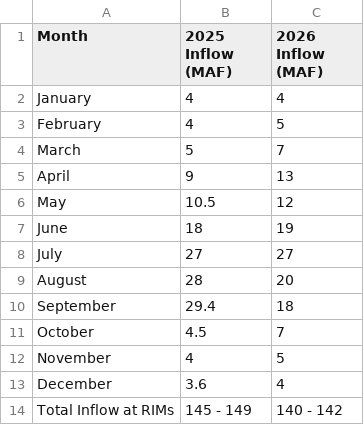
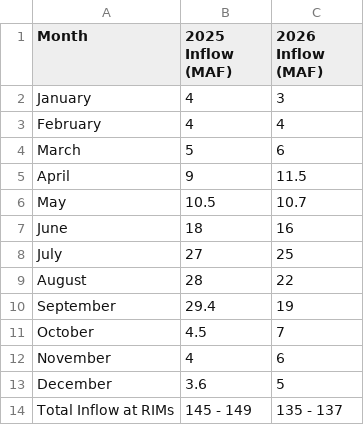
Before and after one commit to msndma2025/WaterMonitoringPortal, a CSV file: public/Comparison_Graph.csv, drawn as a sheet.

```diff
--- a/public/Comparison_Graph.csv
+++ b/public/Comparison_Graph.csv
@@ -1,14 +1,14 @@
 Month,2025 Inflow (MAF),2026 Inflow (MAF)
-January,4,4
-February,4,5
-March,5,7
-April,9,13
-May,10.5,12
-June,18,19
-July,27,27
-August,28,20
-September,29.4,18
+January,4,3
+February,4,4
+March,5,6
+April,9,11.5
+May,10.5,10.7
+June,18,16
+July,27,25
+August,28,22
+September,29.4,19
 October,4.5,7
-November,4,5
-December,3.6,4
-Total Inflow at RIMs,145 - 149,140 - 142
+November,4,6
+December,3.6,5
+Total Inflow at RIMs,145 - 149,135 - 137
```
Also changed, not shown: 25 other files.
